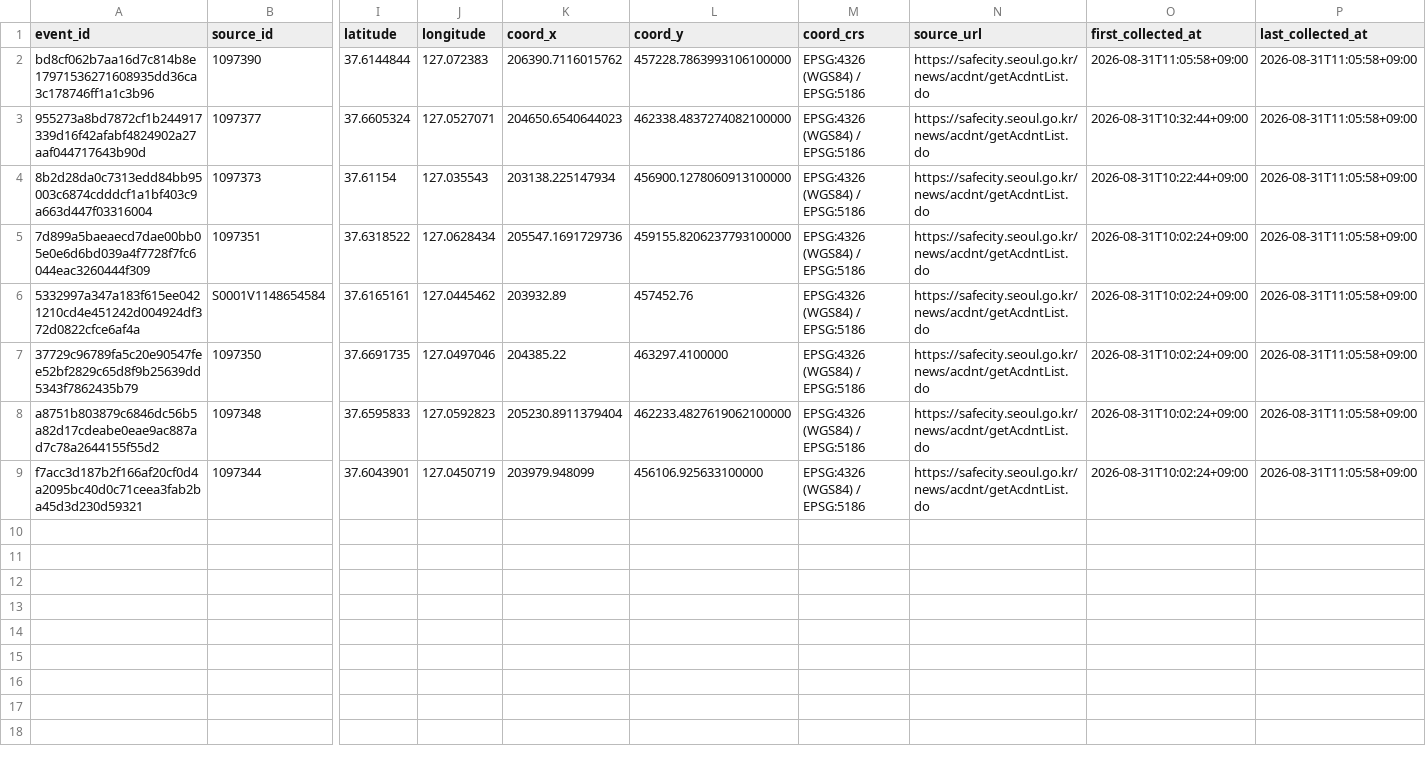
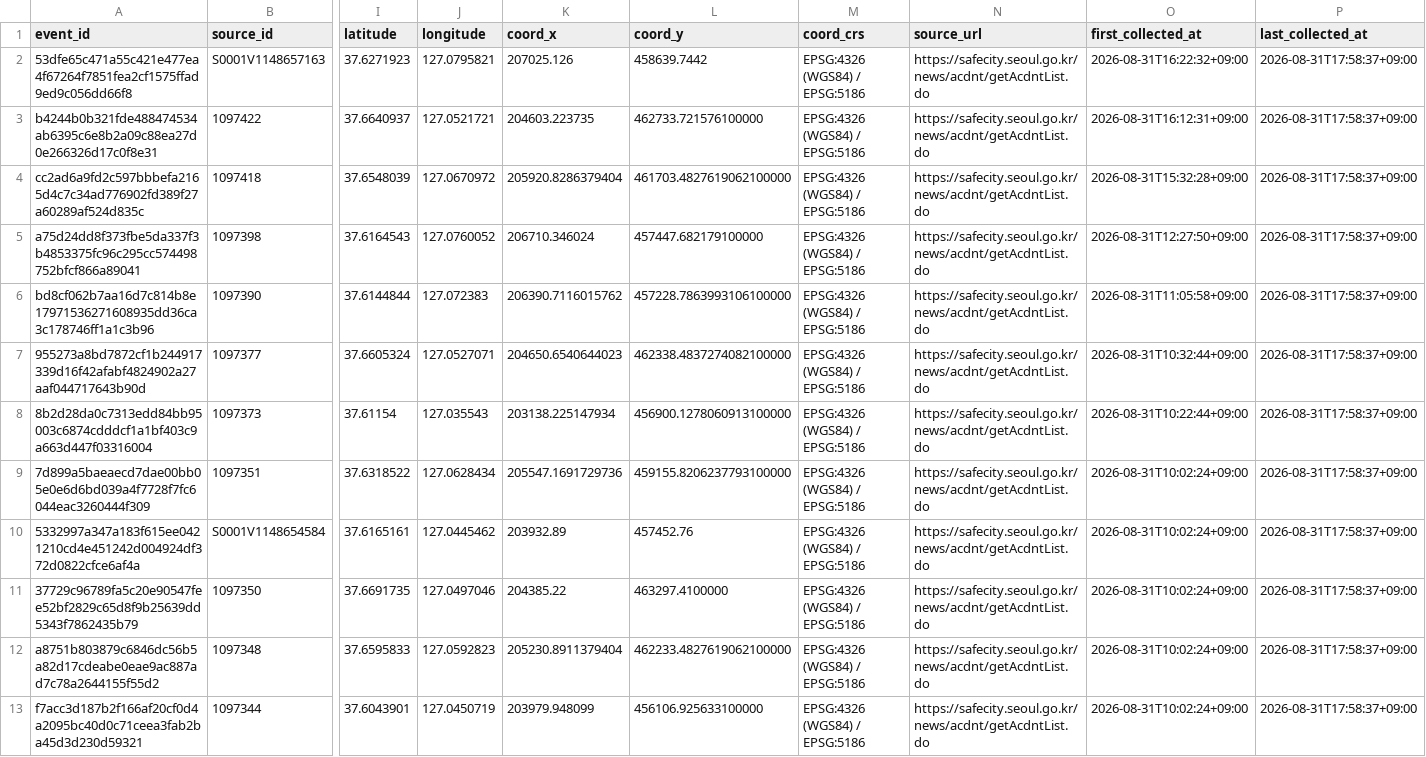
Before and after one commit to sesac-final-proj/back, a CSV file: nuri/safecity_노원구.csv, drawn as a sheet; only a part is shown, gaps mark what is left out; addresses are those after the commit; rows hold the shown columns only; the diff names each change by its address in the sheet, - before the commit and + after, or states it on an @@ line.

```diff
--- a/nuri/safecity_노원구.csv
+++ b/nuri/safecity_노원구.csv
+row 2: 53dfe65c471a55c421e477ea4f67264f7851fea2cf1575ffad9ed9c056dd66f8 | S0001V1148657163 | 37.6271923 | 127.0795821 | 207025.126 | 458639.7442 | EPSG:4326 (WGS84) / EPSG:5186 | https://safecity.seoul.go.kr/news/acdnt/getAcdntList.do | 2026-08-31T16:22:32+09:00 | 2026-08-31T17:58:37+09:00
+row 3: b4244b0b321fde488474534ab6395c6e8b2a09c88ea27d0e266326d17c0f8e31 | 1097422 | 37.6640937 | 127.0521721 | 204603.223735 | 462733.721576100000 | EPSG:4326 (WGS84) / EPSG:5186 | https://safecity.seoul.go.kr/news/acdnt/getAcdntList.do | 2026-08-31T16:12:31+09:00 | 2026-08-31T17:58:37+09:00
+row 4: cc2ad6a9fd2c597bbbefa2165d4c7c34ad776902fd389f27a60289af524d835c | 1097418 | 37.6548039 | 127.0670972 | 205920.8286379404 | 461703.4827619062100000 | EPSG:4326 (WGS84) / EPSG:5186 | https://safecity.seoul.go.kr/news/acdnt/getAcdntList.do | 2026-08-31T15:32:28+09:00 | 2026-08-31T17:58:37+09:00
+row 5: a75d24dd8f373fbe5da337f3b4853375fc96c295cc574498752bfcf866a89041 | 1097398 | 37.6164543 | 127.0760052 | 206710.346024 | 457447.682179100000 | EPSG:4326 (WGS84) / EPSG:5186 | https://safecity.seoul.go.kr/news/acdnt/getAcdntList.do | 2026-08-31T12:27:50+09:00 | 2026-08-31T17:58:37+09:00
-P6:P13 (last_collected_at): 2026-08-31T11:05:58+09:00
+P6:P13 (last_collected_at): 2026-08-31T17:58:37+09:00
```
Also changed, not shown: nuri/safecity_송파구.csv, nuri/safecity_영등포구.csv, 4 other files.
